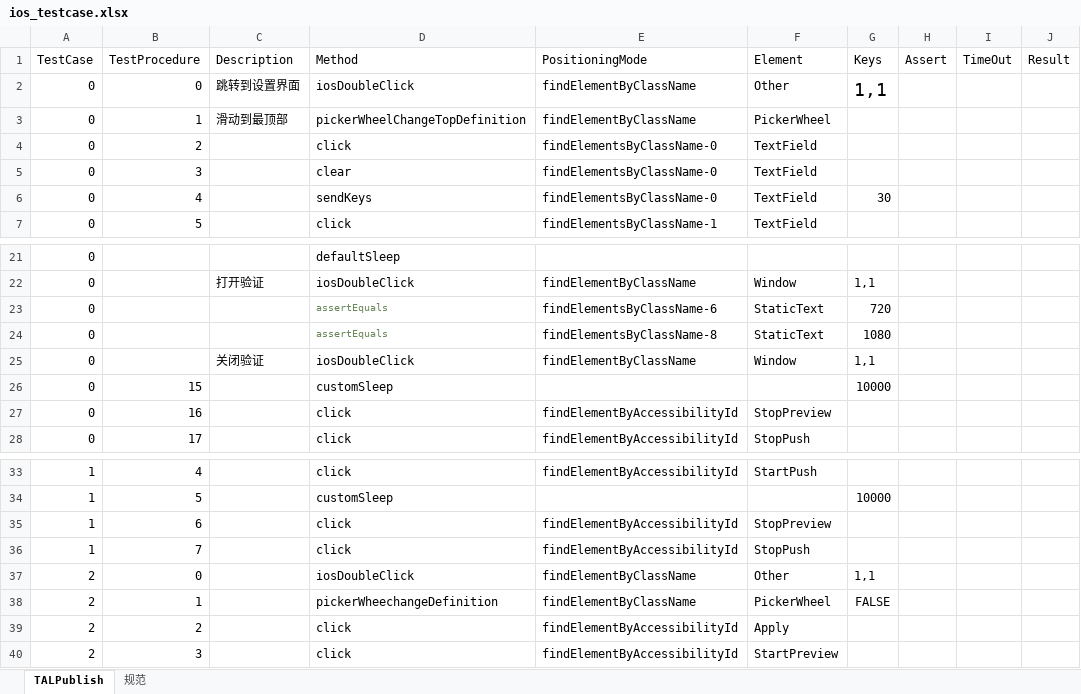
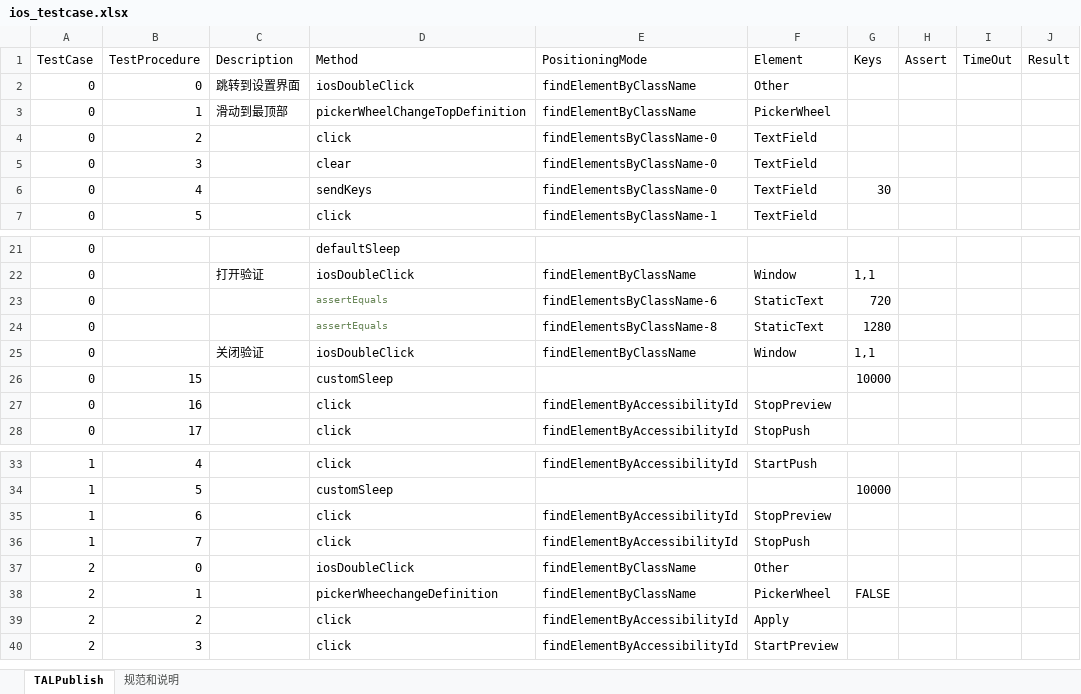
Before and after one commit to RainYang0925/MagaofeiAppium, an Excel workbook: ios_testcase.xlsx, sheet TALPublish, drawn as a sheet; only a part is shown, gaps mark what is left out; values as stored, in another font and other column widths than the file's, no borders; the diff covers the shown part only; the diff names each change by its address in the sheet, - before the commit and + after, or states it on an @@ line.

```diff
--- a/ios_testcase.xlsx (sheet TALPublish)
+++ b/ios_testcase.xlsx (sheet TALPublish)
-sheet tab: 规范
+sheet tab: 规范和说明
-G2 (Keys): 1,1
+G2 (Keys): (empty)
-G24 (Keys): 1080
+G24 (Keys): 1280
-G37 (Keys): 1,1
+G37 (Keys): (empty)
```
Also changed, not shown: 106 added rows elsewhere in this sheet, sheet 规范和说明, 13 other files.
